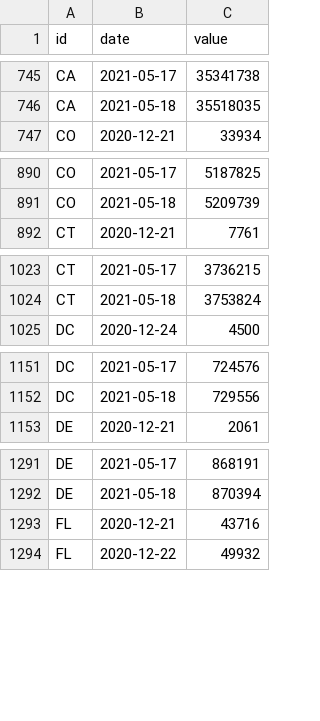
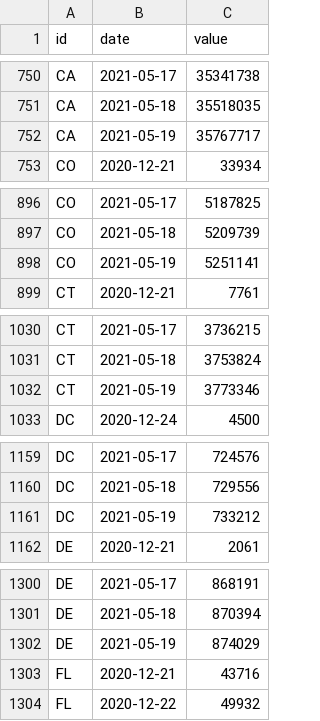
Before and after one commit to BloombergGraphics/covid-vaccine-tracker-data, a CSV file: data/historical-usa-doses-administered.csv, drawn as a sheet; only a part is shown, gaps mark what is left out; the diff covers the shown part only.

```diff
--- a/data/historical-usa-doses-administered.csv
+++ b/data/historical-usa-doses-administered.csv
@@ -746,2 +751,3 @@ CA,2021-05-17,35341738
 CA,2021-05-18,35518035
+CA,2021-05-19,35767717
 CO,2020-12-21,33934
@@ -891,2 +897,3 @@ CO,2021-05-17,5187825
 CO,2021-05-18,5209739
+CO,2021-05-19,5251141
 CT,2020-12-21,7761
@@ -1024,2 +1031,3 @@ CT,2021-05-17,3736215
 CT,2021-05-18,3753824
+CT,2021-05-19,3773346
 DC,2020-12-24,4500
@@ -1152,2 +1160,3 @@ DC,2021-05-17,724576
 DC,2021-05-18,729556
+DC,2021-05-19,733212
 DE,2020-12-21,2061
@@ -1292,2 +1301,3 @@ DE,2021-05-17,868191
 DE,2021-05-18,870394
+DE,2021-05-19,874029
 FL,2020-12-21,43716
```
Also changed, not shown: 61 added rows elsewhere in this file, data/current-global.csv, data/current-usa.csv, 2 other files.
